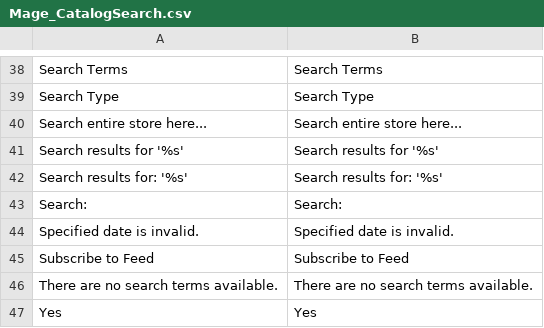
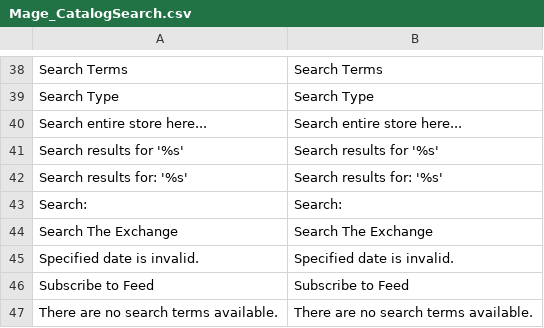
Before and after one commit to awviraj/the-exchange, a CSV file: app/locale/en_US/Mage_CatalogSearch.csv, drawn as a sheet; only a part is shown, gaps mark what is left out; the shorter side is filled out with more unchanged rows.

Commit message:
search box

```diff
--- a/app/locale/en_US/Mage_CatalogSearch.csv
+++ b/app/locale/en_US/Mage_CatalogSearch.csv
@@ -43,2 +43,3 @@
 "Search:","Search:"
+"Search The Exchange","Search The Exchange"
 "Specified date is invalid.","Specified date is invalid."
```
Also changed, not shown: 11 other files.
